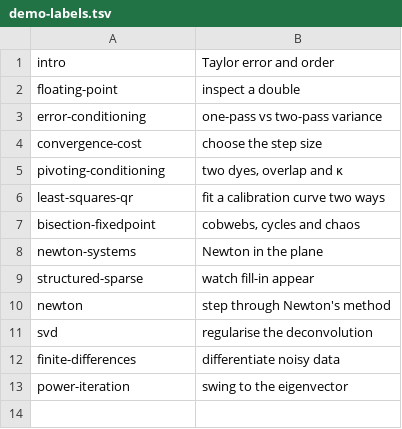
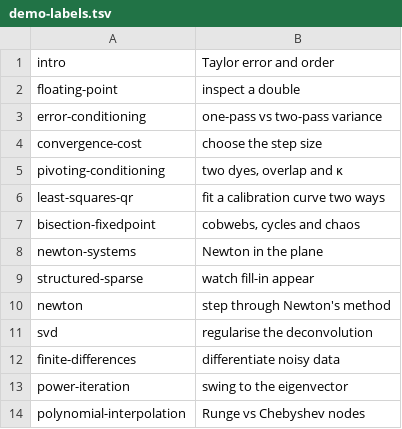
Before and after one commit to henriksson-lab/course_numericanalysis, a TSV file: plan/demo-labels.tsv, drawn as a sheet; the diff names each change by its address in the sheet, - before the commit and + after, or states it on an @@ line.

Commit message:
Pass 1: unit 15 demo (runge)

```diff
--- a/plan/demo-labels.tsv
+++ b/plan/demo-labels.tsv
+row 14: polynomial-interpolation | Runge vs Chebyshev nodes
```
Also changed, not shown: 2 other files.
